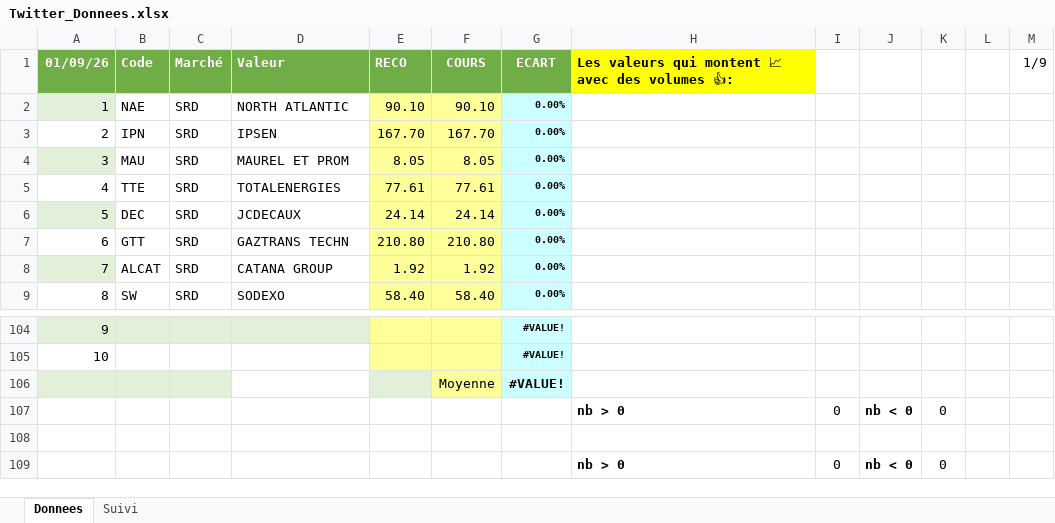
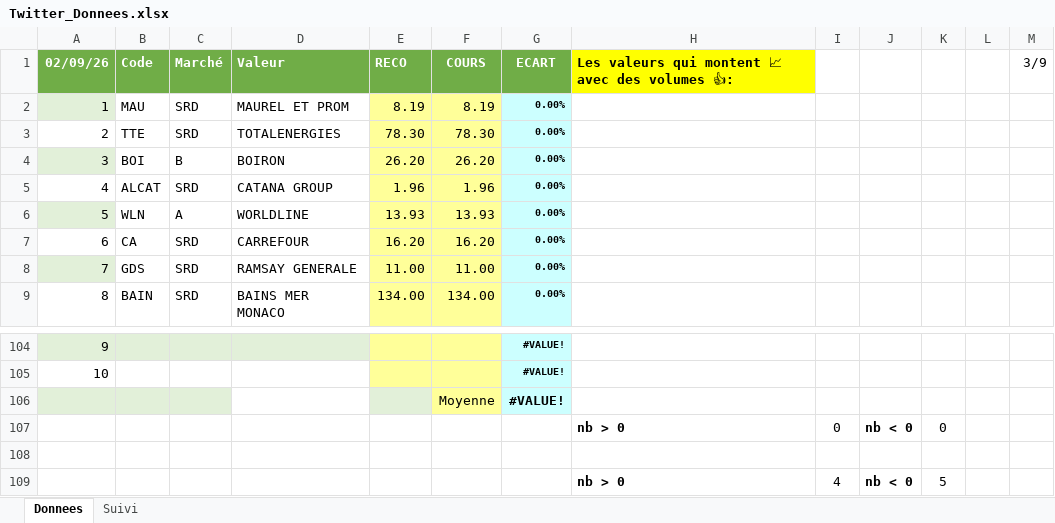
Before and after one commit to Charly33436/Swing_Trading, an Excel workbook: Twitter_Donnees.xlsx, sheet Donnees, drawn as a sheet; only a part is shown, gaps mark what is left out; values as stored, in another font and other column widths than the file's, no borders; removed rows and columns are numbered as before the commit, all else as after; the diff covers the shown part only; the diff names each change by its address in the sheet, - before the commit and + after, or states it on an @@ line.

```diff
--- a/Twitter_Donnees.xlsx (sheet Donnees)
+++ b/Twitter_Donnees.xlsx (sheet Donnees)
-A1: 01/09/26
+A1: 02/09/26
-M1: 1/9
+M1: 3/9
-B2: NAE
+B2: MAU
-D2: NORTH ATLANTIC
+D2: MAUREL ET PROM
-E2: 90.10
+E2: 8.19
-F2: 90.10
+F2: 8.19
-B3: IPN
+B3: TTE
-D3: IPSEN
+D3: TOTALENERGIES
-E3: 167.70
+E3: 78.30
-F3: 167.70
+F3: 78.30
-row 4: 3 | MAU | SRD | MAUREL ET PROM | 8.05 | 8.05 | 0.00%
+row 4: 3 | BOI | B | BOIRON | 26.20 | 26.20 | 0.00%
-B5: TTE
+B5: ALCAT
-D5: TOTALENERGIES
+D5: CATANA GROUP
-E5: 77.61
+E5: 1.96
-F5: 77.61
+F5: 1.96
-row 6: 5 | DEC | SRD | JCDECAUX | 24.14 | 24.14 | 0.00%
+row 6: 5 | WLN | A | WORLDLINE | 13.93 | 13.93 | 0.00%
-B7: GTT
+B7: CA
-D7: GAZTRANS TECHN
+D7: CARREFOUR
-E7: 210.80
+E7: 16.20
-F7: 210.80
+F7: 16.20
-B8: ALCAT
+B8: GDS
-D8: CATANA GROUP
+D8: RAMSAY GENERALE
-E8: 1.92
+E8: 11.00
-F8: 1.92
+F8: 11.00
-B9: SW
+B9: BAIN
-D9: SODEXO
+D9: BAINS MER MONACO
-E9: 58.40
+E9: 134.00
-F9: 58.40
+F9: 134.00
-I109: 0
+I109: 4
-K109: 0
+K109: 5
```
Also changed, not shown: 21 added rows, 21 removed rows and 112 edited cells elsewhere in this sheet, sheet Suivi.
